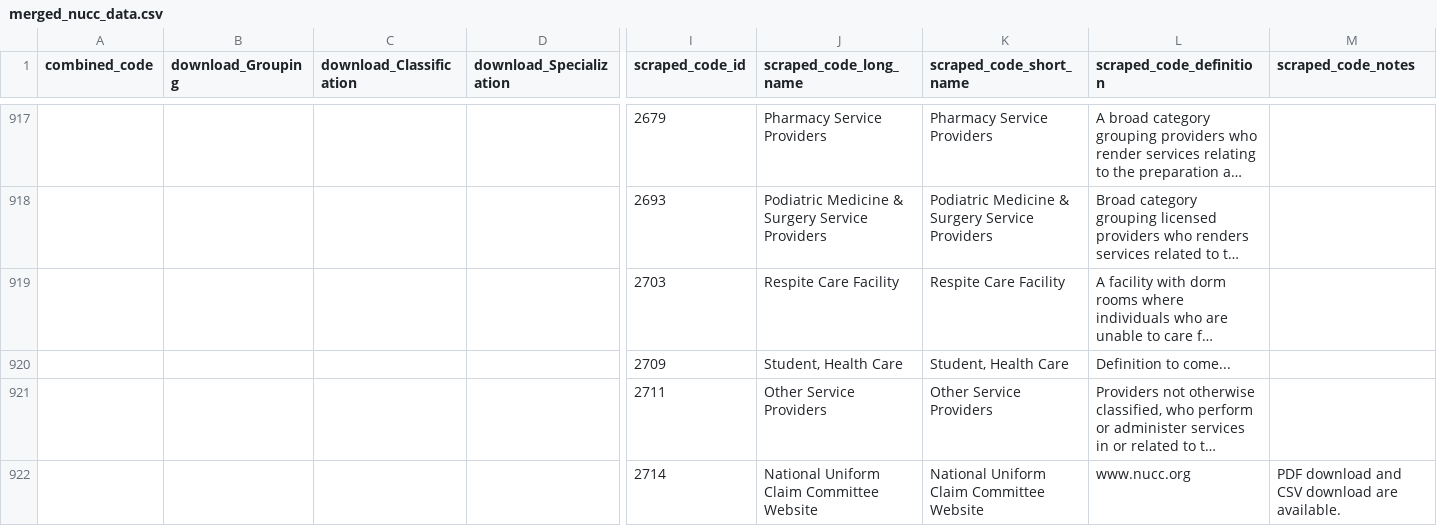
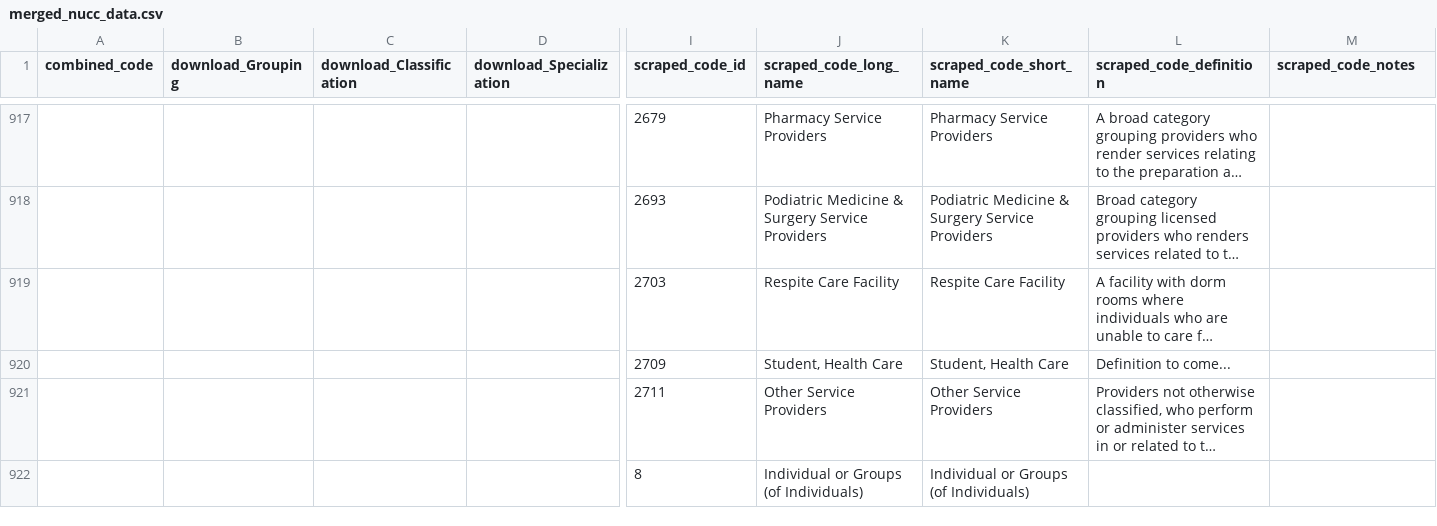
Before and after one commit to DSACMS/npd_nucc_slurp, a CSV file: data/merged_nucc_data.csv, drawn as a sheet; only a part is shown, gaps mark what is left out; long unchanged cells end in …; removed rows and columns are numbered as before the commit, all else as after; rows hold the shown columns only; the diff names each change by its address in the sheet, - before the commit and + after, or states it on an @@ line.

```diff
--- a/data/merged_nucc_data.csv
+++ b/data/merged_nucc_data.csv
-row 922:  |  |  |  | 2714 | National Uniform Claim Committee Website | National Uniform Claim Committee Website | www.nucc.org | PDF download and CSV download are available.
+row 922:  |  |  |  | 8 | Individual or Groups (of Individuals) | Individual or Groups (of Individuals)
```
Also changed, not shown: data/nucc_codes.csv, data/nucc_parent_code.csv, 5 other files.
